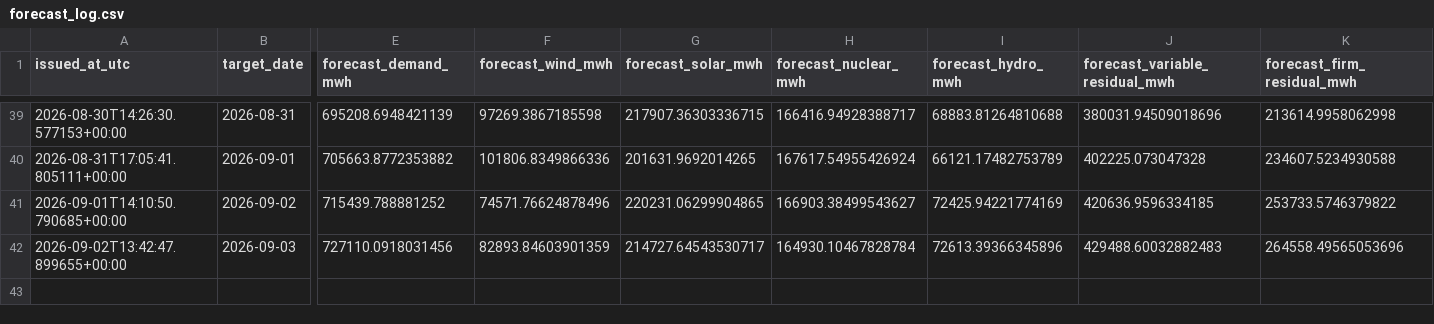
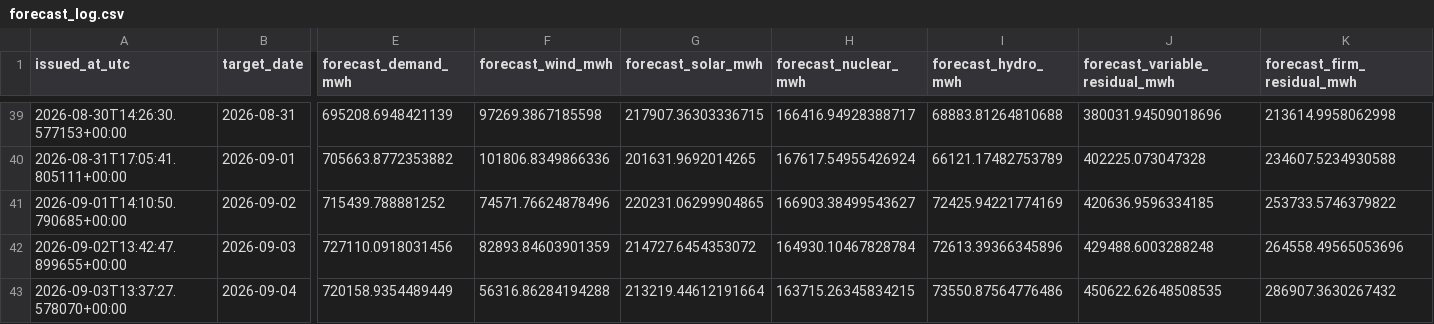
Before and after one commit to Evanssdas/Spain-Market-Platform, a CSV file: logs/forecast_log.csv, drawn as a sheet; only a part is shown, gaps mark what is left out; rows hold the shown columns only; the diff names each change by its address in the sheet, - before the commit and + after, or states it on an @@ line.

```diff
--- a/logs/forecast_log.csv
+++ b/logs/forecast_log.csv
-G42 (forecast_solar_mwh): 214727.64543530717
+G42 (forecast_solar_mwh): 214727.6454353072
-J42 (forecast_variable_residual_mwh): 429488.60032882483
+J42 (forecast_variable_residual_mwh): 429488.6003288248
+row 43: 2026-09-03T13:37:27.578070+00:00 | 2026-09-04 | 720158.9354489449 | 56316.86284194288 | 213219.44612191664 | 163715.26345834215 | 73550.87564776486 | 450622.62648508535 | 286907.3630267432
```
Also changed, not shown: data/processed/prices_daily.csv, 4 other files.
